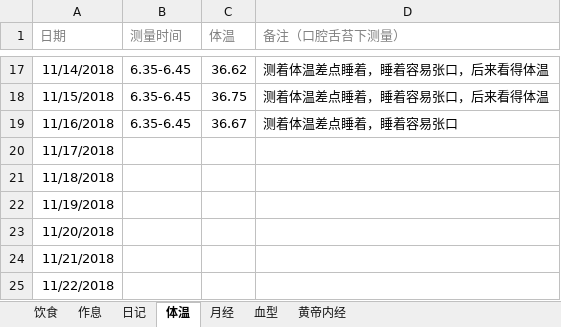
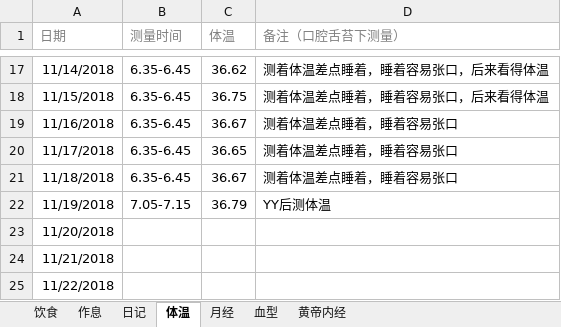
Before and after one commit to ivytry/blog, an Excel workbook: preparate pregnancy.xlsx, sheet 体温, drawn as a sheet; only a part is shown, gaps mark what is left out; values as stored, in another font and other column widths than the file's, no borders; conditional formats not drawn; the diff names each change by its address in the sheet, - before the commit and + after, or states it on an @@ line.

```diff
--- a/preparate pregnancy.xlsx (sheet 体温)
+++ b/preparate pregnancy.xlsx (sheet 体温)
-B20:B21 (测量时间): (empty)
+B20:B21 (测量时间): 6.35-6.45
-C20 (体温): (empty)
+C20 (体温): 36.65
-D20:D21 (备注（口腔舌苔下测量）): (empty)
+D20:D21 (备注（口腔舌苔下测量）): 测着体温差点睡着，睡着容易张口
-C21 (体温): (empty)
+C21 (体温): 36.67
-B22 (测量时间): (empty)
+B22 (测量时间): 7.05-7.15
-C22 (体温): (empty)
+C22 (体温): 36.79
-D22 (备注（口腔舌苔下测量）): (empty)
+D22 (备注（口腔舌苔下测量）): YY后测体温
```
Also changed, not shown: sheet 日记.
